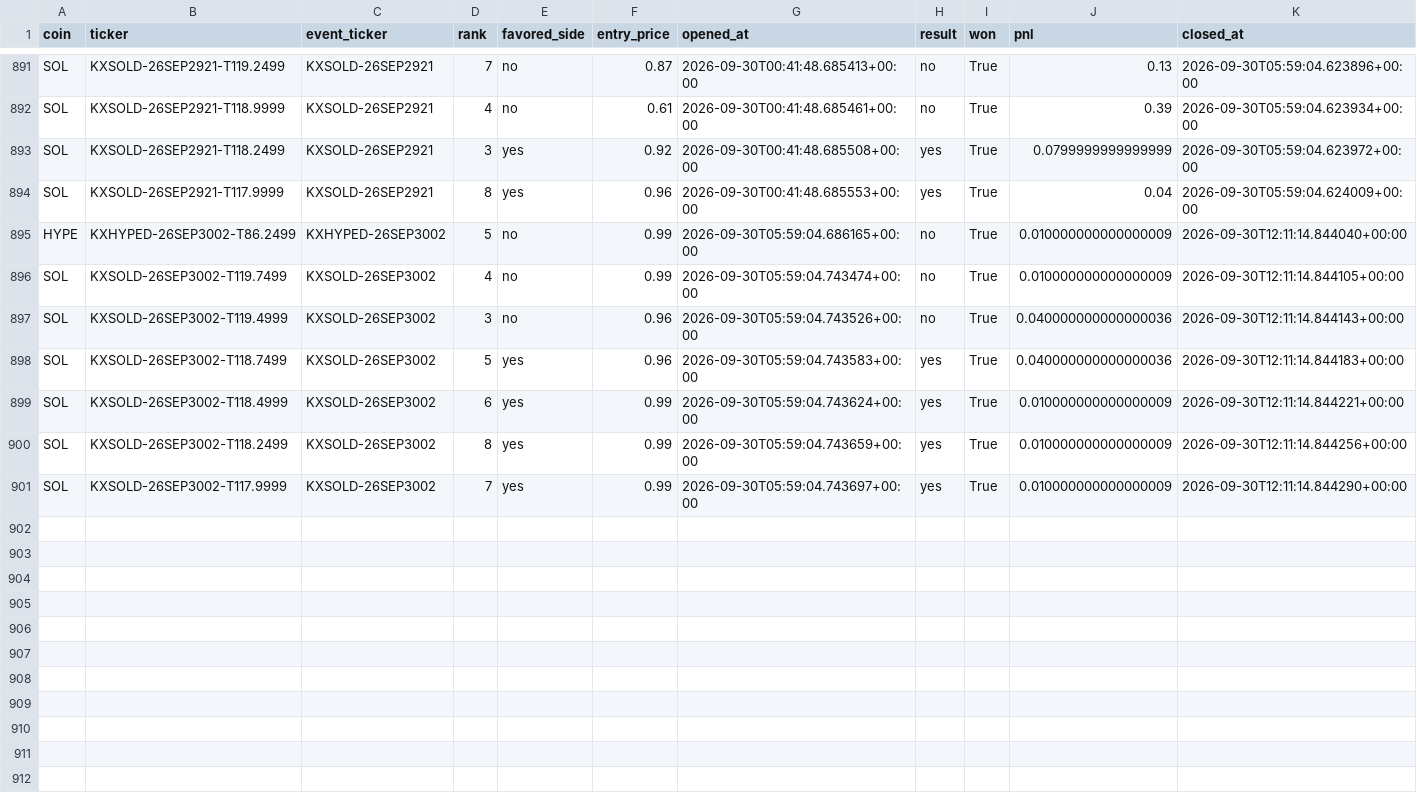
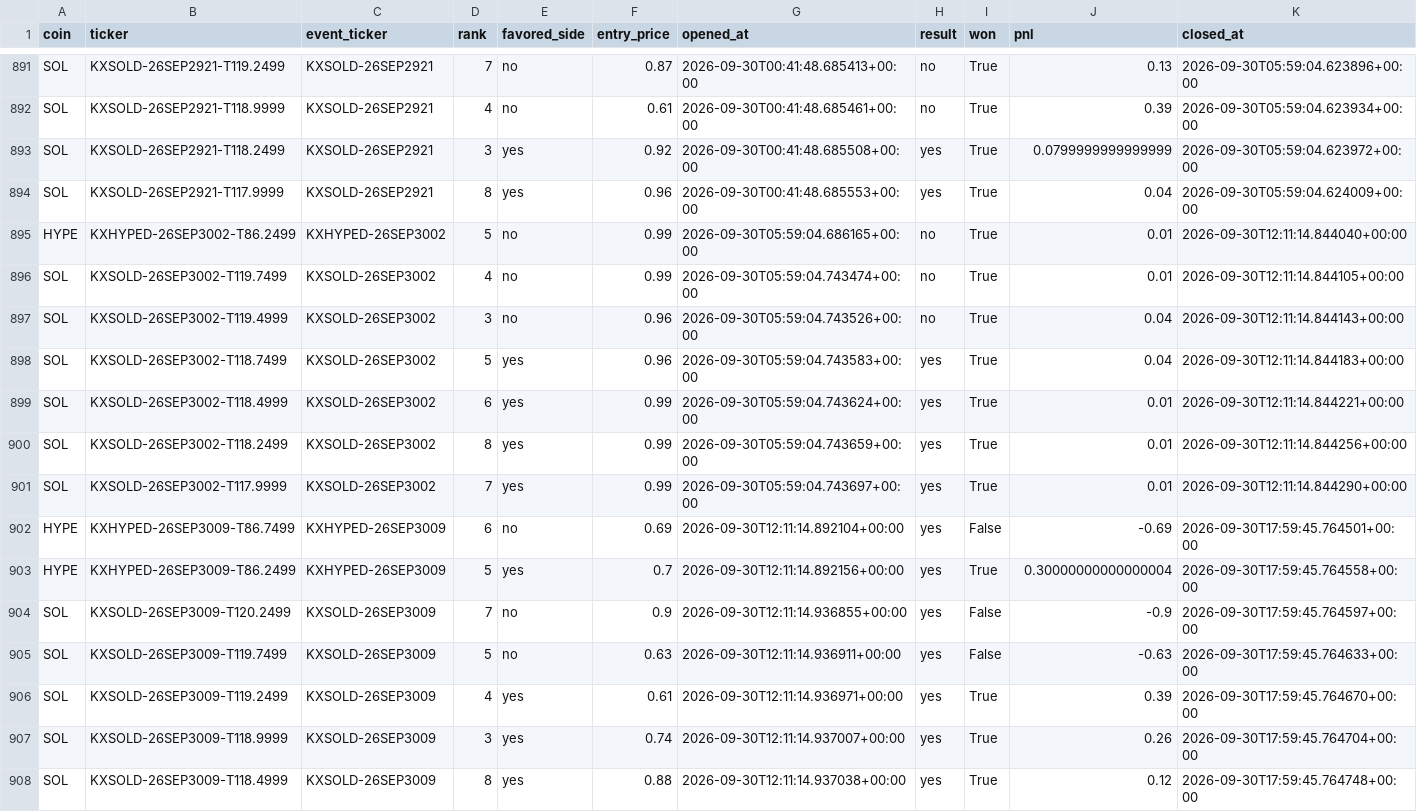
Before and after one commit to Prinxe-crypto/multicoin-midrank-bot, a CSV file: closed_positions.csv, drawn as a sheet; only a part is shown, gaps mark what is left out.

```diff
--- a/closed_positions.csv
+++ b/closed_positions.csv
@@ -894,8 +894,15 @@ SOL,KXSOLD-26SEP2921-T118.2499,KXSOLD-26SEP2921,3,yes,0.92,2026-09-30T00:41:48.6
 SOL,KXSOLD-26SEP2921-T117.9999,KXSOLD-26SEP2921,8,yes,0.96,2026-09-30T00:41:48.685553+00:00,yes,True,0.04,2026-09-30T05:59:04.624009+00:00
-HYPE,KXHYPED-26SEP3002-T86.2499,KXHYPED-26SEP3002,5,no,0.99,2026-09-30T05:59:04.686165+00:00,no,True,0.010000000000000009,2026-09-30T12:11:14.844040+00:00
-SOL,KXSOLD-26SEP3002-T119.7499,KXSOLD-26SEP3002,4,no,0.99,2026-09-30T05:59:04.743474+00:00,no,True,0.010000000000000009,2026-09-30T12:11:14.844105+00:00
-SOL,KXSOLD-26SEP3002-T119.4999,KXSOLD-26SEP3002,3,no,0.96,2026-09-30T05:59:04.743526+00:00,no,True,0.040000000000000036,2026-09-30T12:11:14.844143+00:00
-SOL,KXSOLD-26SEP3002-T118.7499,KXSOLD-26SEP3002,5,yes,0.96,2026-09-30T05:59:04.743583+00:00,yes,True,0.040000000000000036,2026-09-30T12:11:14.844183+00:00
-SOL,KXSOLD-26SEP3002-T118.4999,KXSOLD-26SEP3002,6,yes,0.99,2026-09-30T05:59:04.743624+00:00,yes,True,0.010000000000000009,2026-09-30T12:11:14.844221+00:00
-SOL,KXSOLD-26SEP3002-T118.2499,KXSOLD-26SEP3002,8,yes,0.99,2026-09-30T05:59:04.743659+00:00,yes,True,0.010000000000000009,2026-09-30T12:11:14.844256+00:00
-SOL,KXSOLD-26SEP3002-T117.9999,KXSOLD-26SEP3002,7,yes,0.99,2026-09-30T05:59:04.743697+00:00,yes,True,0.010000000000000009,2026-09-30T12:11:14.844290+00:00
+HYPE,KXHYPED-26SEP3002-T86.2499,KXHYPED-26SEP3002,5,no,0.99,2026-09-30T05:59:04.686165+00:00,no,True,0.01,2026-09-30T12:11:14.844040+00:00
+SOL,KXSOLD-26SEP3002-T119.7499,KXSOLD-26SEP3002,4,no,0.99,2026-09-30T05:59:04.743474+00:00,no,True,0.01,2026-09-30T12:11:14.844105+00:00
+SOL,KXSOLD-26SEP3002-T119.4999,KXSOLD-26SEP3002,3,no,0.96,2026-09-30T05:59:04.743526+00:00,no,True,0.04,2026-09-30T12:11:14.844143+00:00
+SOL,KXSOLD-26SEP3002-T118.7499,KXSOLD-26SEP3002,5,yes,0.96,2026-09-30T05:59:04.743583+00:00,yes,True,0.04,2026-09-30T12:11:14.844183+00:00
+SOL,KXSOLD-26SEP3002-T118.4999,KXSOLD-26SEP3002,6,yes,0.99,2026-09-30T05:59:04.743624+00:00,yes,True,0.01,2026-09-30T12:11:14.844221+00:00
+SOL,KXSOLD-26SEP3002-T118.2499,KXSOLD-26SEP3002,8,yes,0.99,2026-09-30T05:59:04.743659+00:00,yes,True,0.01,2026-09-30T12:11:14.844256+00:00
+SOL,KXSOLD-26SEP3002-T117.9999,KXSOLD-26SEP3002,7,yes,0.99,2026-09-30T05:59:04.743697+00:00,yes,True,0.01,2026-09-30T12:11:14.844290+00:00
+HYPE,KXHYPED-26SEP3009-T86.7499,KXHYPED-26SEP3009,6,no,0.69,2026-09-30T12:11:14.892104+00:00,yes,False,-0.69,2026-09-30T17:59:45.764501+00:00
+HYPE,KXHYPED-26SEP3009-T86.2499,KXHYPED-26SEP3009,5,yes,0.7,2026-09-30T12:11:14.892156+00:00,yes,True,0.30000000000000004,2026-09-30T17:59:45.764558+00:00
+SOL,KXSOLD-26SEP3009-T120.2499,KXSOLD-26SEP3009,7,no,0.9,2026-09-30T12:11:14.936855+00:00,yes,False,-0.9,2026-09-30T17:59:45.764597+00:00
+SOL,KXSOLD-26SEP3009-T119.7499,KXSOLD-26SEP3009,5,no,0.63,2026-09-30T12:11:14.936911+00:00,yes,False,-0.63,2026-09-30T17:59:45.764633+00:00
+SOL,KXSOLD-26SEP3009-T119.2499,KXSOLD-26SEP3009,4,yes,0.61,2026-09-30T12:11:14.936971+00:00,yes,True,0.39,2026-09-30T17:59:45.764670+00:00
+SOL,KXSOLD-26SEP3009-T118.9999,KXSOLD-26SEP3009,3,yes,0.74,2026-09-30T12:11:14.937007+00:00,yes,True,0.26,2026-09-30T17:59:45.764704+00:00
+SOL,KXSOLD-26SEP3009-T118.4999,KXSOLD-26SEP3009,8,yes,0.88,2026-09-30T12:11:14.937038+00:00,yes,True,0.12,2026-09-30T17:59:45.764748+00:00
```
Also changed, not shown: open_positions.csv.
